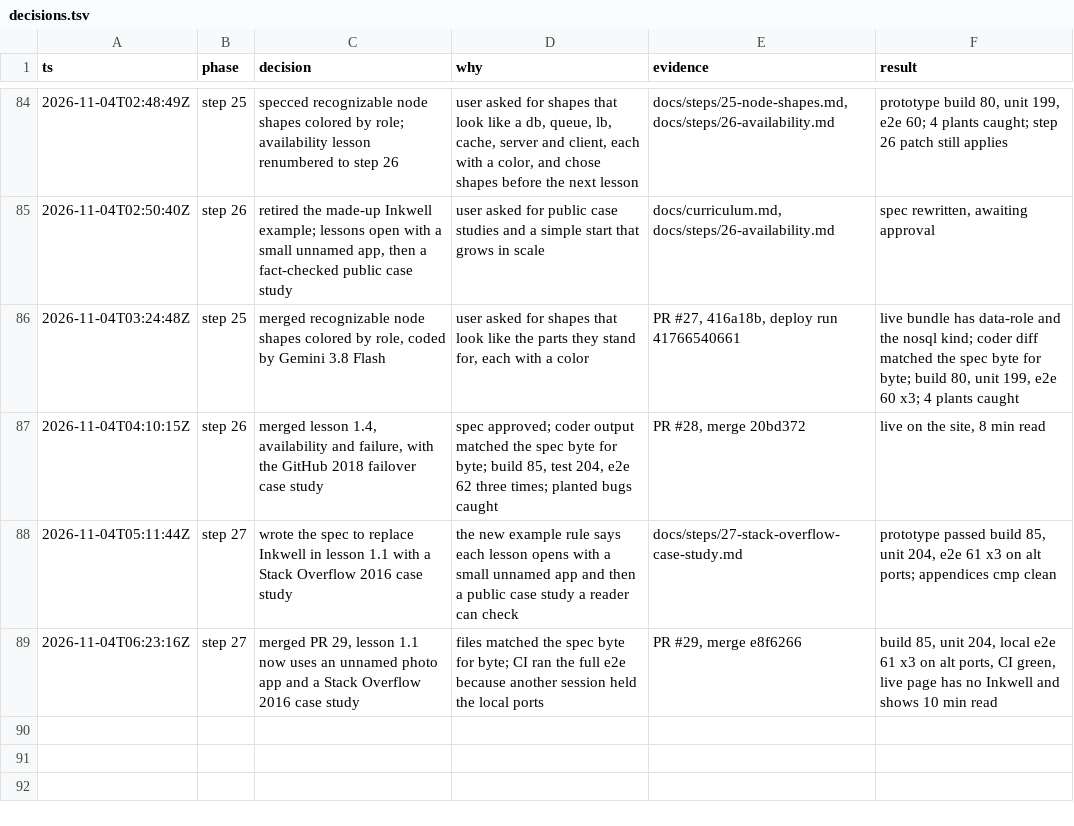
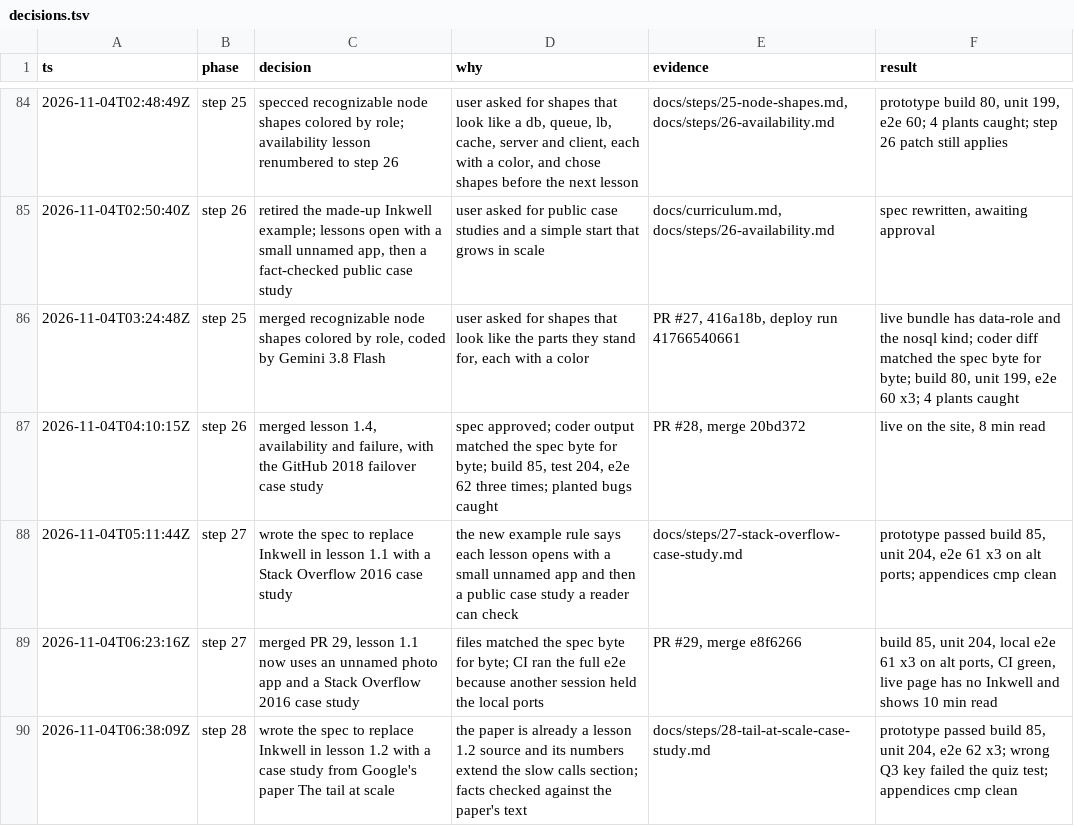
Before and after one commit to Sethu-madhav/system-design, a TSV file: docs/decisions.tsv, drawn as a sheet; only a part is shown, gaps mark what is left out.

```diff
--- a/docs/decisions.tsv
+++ b/docs/decisions.tsv
@@ -89 +89,2 @@ ts	phase	decision	why	evidence	result
 2026-11-04T06:23:16Z	step 27	merged PR 29, lesson 1.1 now uses an unnamed photo app and a Stack Overflow 2016 case study	files matched the spec byte for byte; CI ran the full e2e because another session held the local ports	PR #29, merge e8f6266	build 85, unit 204, local e2e 61 x3 on alt ports, CI green, live page has no Inkwell and shows 10 min read
+2026-11-04T06:38:09Z	step 28	wrote the spec to replace Inkwell in lesson 1.2 with a case study from Google's paper The tail at scale	the paper is already a lesson 1.2 source and its numbers extend the slow calls section; facts checked against the paper's text	docs/steps/28-tail-at-scale-case-study.md	prototype passed build 85, unit 204, e2e 62 x3; wrong Q3 key failed the quiz test; appendices cmp clean
```
Also changed, not shown: 2 other files.
